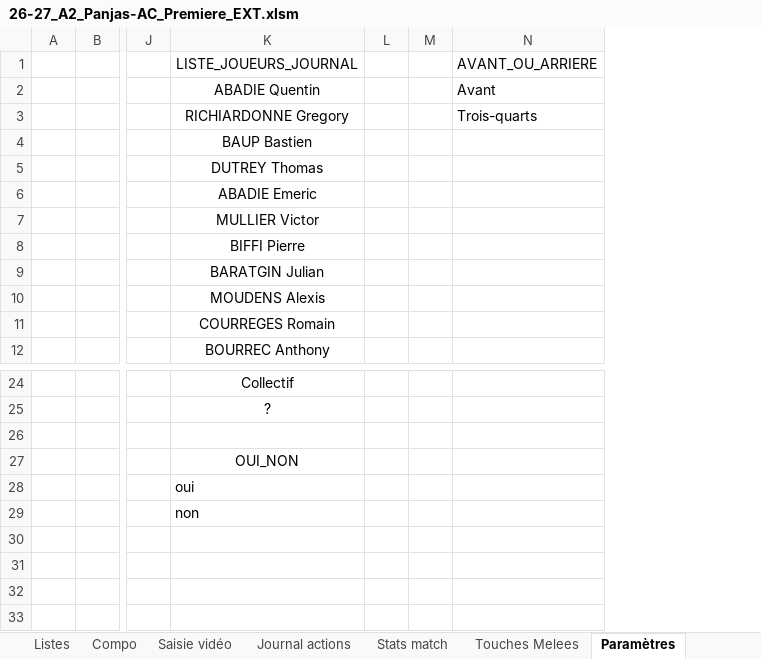
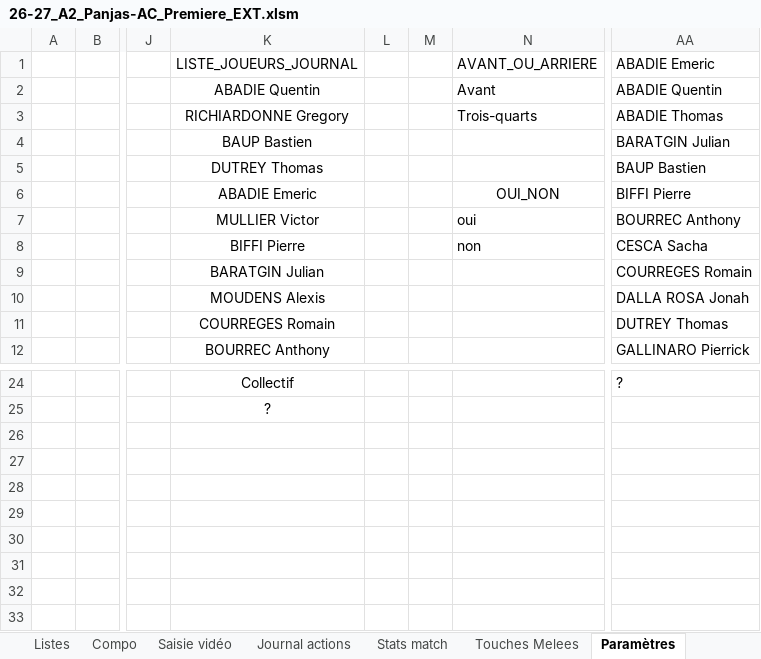
Before and after one commit to Bastien-32/RugbyStatsVeo, an Excel workbook: Matchs/26-27_A2_Panjas-AC_Premiere_EXT.xlsm, sheet Paramètres, drawn as a sheet; only a part is shown, gaps mark what is left out; values as stored, in another font and other column widths than the file's, no borders; table styles not drawn; the diff names each change by its address in the sheet, - before the commit and + after, or states it on an @@ line.

```diff
--- a/Matchs/26-27_A2_Panjas-AC_Premiere_EXT.xlsm (sheet Paramètres)
+++ b/Matchs/26-27_A2_Panjas-AC_Premiere_EXT.xlsm (sheet Paramètres)
@@ column AA (ABADIE Emeric) unhidden, rows 2-12: ABADIE Quentin | ABADIE Thomas | BARATGIN Julian | BAUP Bastien | BIFFI Pierre | BOURREC Anthony | CESCA Sacha | COURREGES Romain | DALLA ROSA Jonah | DUTREY Thomas | GALLINARO Pierrick; row 24: ? @@
-N6 (AVANT_OU_ARRIERE): (empty)
+N6 (AVANT_OU_ARRIERE): OUI_NON
-N7 (AVANT_OU_ARRIERE): (empty)
+N7 (AVANT_OU_ARRIERE): oui
-N8 (AVANT_OU_ARRIERE): (empty)
+N8 (AVANT_OU_ARRIERE): non
-K27 (LISTE_JOUEURS_JOURNAL): OUI_NON
+K27 (LISTE_JOUEURS_JOURNAL): (empty)
-K28 (LISTE_JOUEURS_JOURNAL): oui
+K28 (LISTE_JOUEURS_JOURNAL): (empty)
-K29 (LISTE_JOUEURS_JOURNAL): non
+K29 (LISTE_JOUEURS_JOURNAL): (empty)
```
Also changed, not shown: sheet Touches Melees, Createur de match.xlsm, Matchs/26-27_A2_Panjas-AC_Premiere_EXT - Touches et melees.xlsx, 8 other files.
